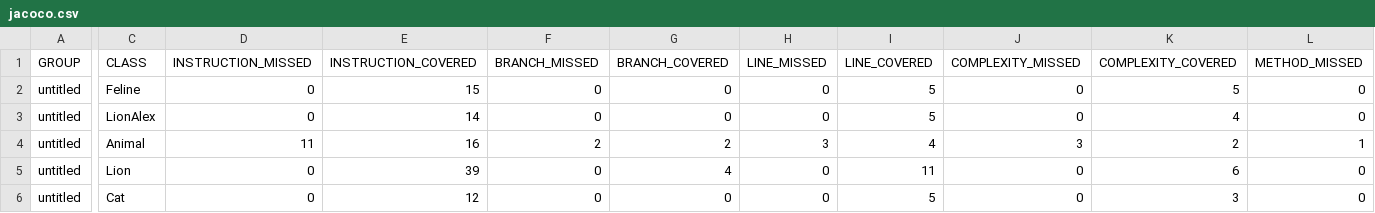
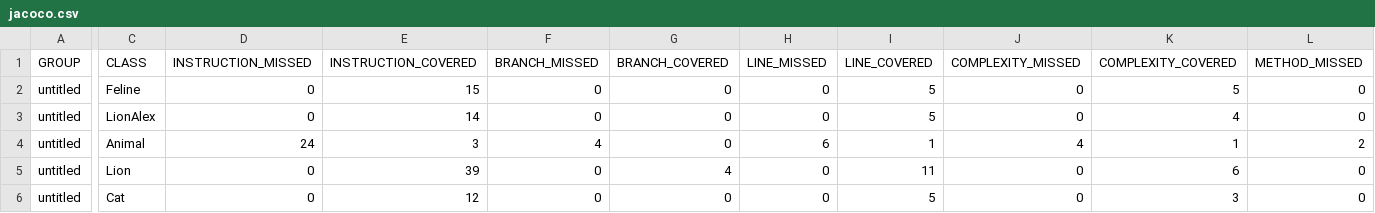
Before and after one commit to LeonidGorbunov/qa_java, a CSV file: target/site/jacoco/jacoco.csv, drawn as a sheet; only a part is shown, gaps mark what is left out; the diff covers the shown part only; the diff names each change by its address in the sheet, - before the commit and + after, or states it on an @@ line.

Commit message:
Remove redundant test from FelineTest, shouldGetKittensWithoutArgumentReturnOne() logic update, apply single assert rule to all test classes, update jacoco report

```diff
--- a/target/site/jacoco/jacoco.csv
+++ b/target/site/jacoco/jacoco.csv
-D4 (INSTRUCTION_MISSED): 11
+D4 (INSTRUCTION_MISSED): 24
-E4 (INSTRUCTION_COVERED): 16
+E4 (INSTRUCTION_COVERED): 3
-F4 (BRANCH_MISSED): 2
+F4 (BRANCH_MISSED): 4
-G4 (BRANCH_COVERED): 2
+G4 (BRANCH_COVERED): 0
-H4 (LINE_MISSED): 3
+H4 (LINE_MISSED): 6
-I4 (LINE_COVERED): 4
+I4 (LINE_COVERED): 1
-J4 (COMPLEXITY_MISSED): 3
+J4 (COMPLEXITY_MISSED): 4
-K4 (COMPLEXITY_COVERED): 2
+K4 (COMPLEXITY_COVERED): 1
-L4 (METHOD_MISSED): 1
+L4 (METHOD_MISSED): 2
```
Also changed, not shown: 1 edited cell elsewhere in this file, 11 other files.
